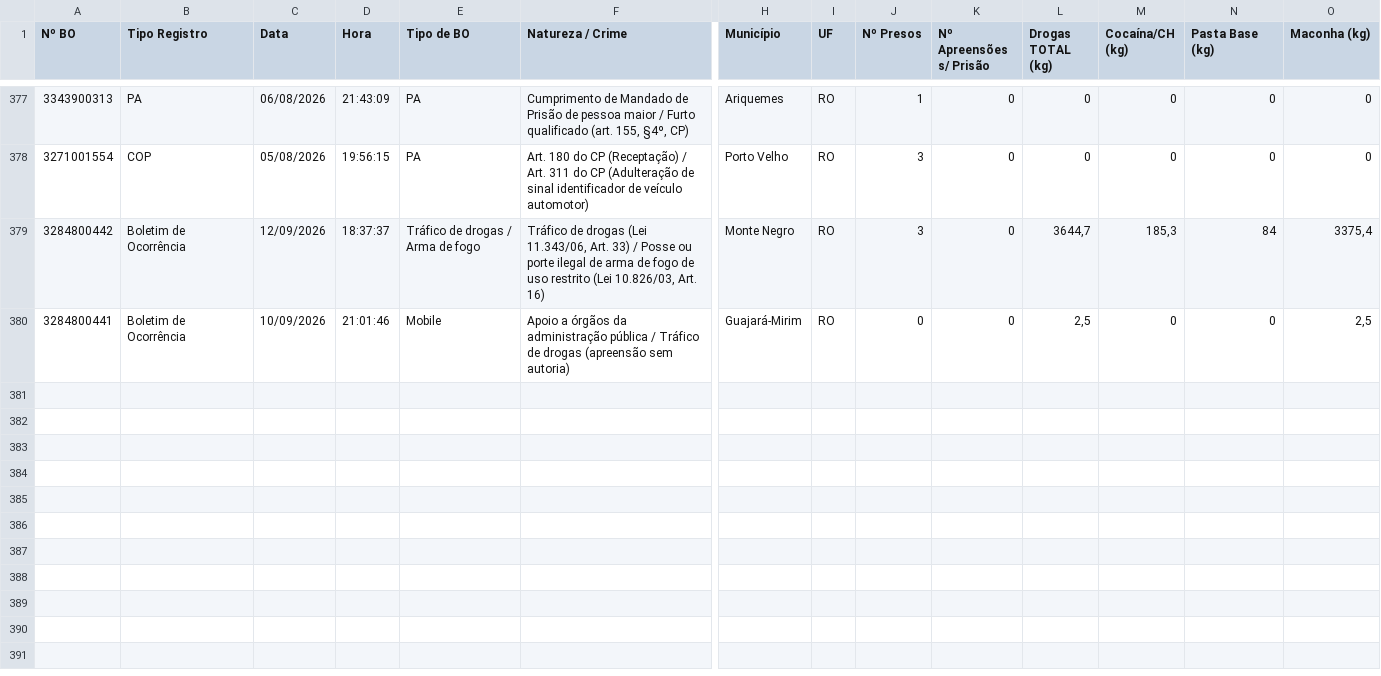
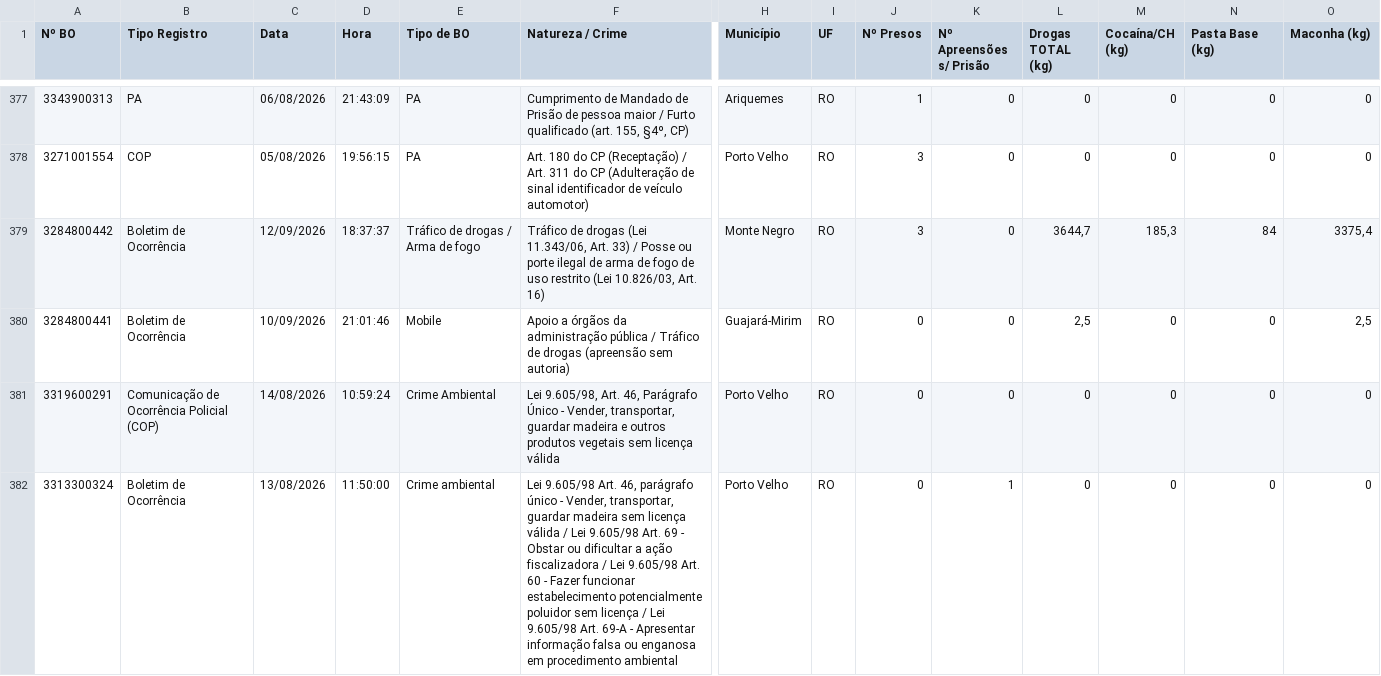
Before and after one commit to renanro2021-ops/bpfron-dashboard, a CSV file: data.csv, drawn as a sheet; only a part is shown, gaps mark what is left out; rows hold the shown columns only; the diff names each change by its address in the sheet, - before the commit and + after, or states it on an @@ line.

```diff
--- a/data.csv
+++ b/data.csv
+row 381: 3319600291 | Comunicação de Ocorrência Policial (COP) | 14/08/2026 | 10:59:24 | Crime Ambiental | Lei 9.605/98, Art. 46, Parágrafo Único - Vender, transportar, guardar madeira e outros produtos vegetais sem licença válida | Porto Velho | RO | 0 | 0 | 0 | 0 | 0 | 0
+row 382: 3313300324 | Boletim de Ocorrência | 13/08/2026 | 11:50:00 | Crime ambiental | Lei 9.605/98 Art. 46, parágrafo único - Vender, transportar, guardar madeira sem licença válida / Lei 9.605/98 Art. 69 - Obstar ou dificultar a ação fiscalizadora / Lei 9.605/98 Art. 60 - Fazer funcionar estabelecimento potencialmente poluidor sem licença / Lei 9.605/98 Art. 69-A - Apresentar informação falsa ou enganosa em procedimento ambiental | Porto Velho | RO | 0 | 1 | 0 | 0 | 0 | 0
```
